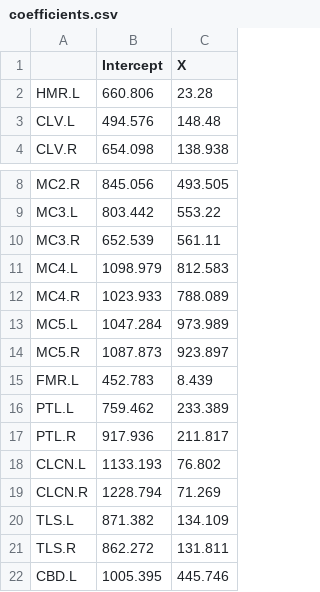
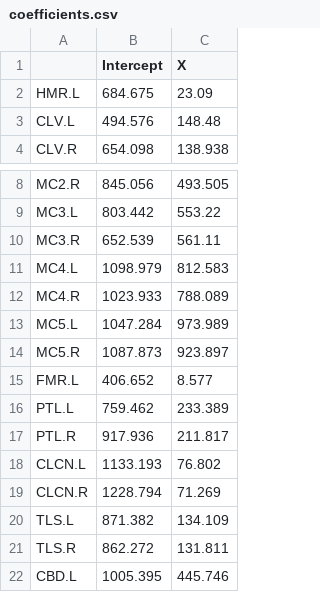
Before and after one commit to osteomics/-MassReg, a CSV file: results/coefficients.csv, drawn as a sheet; only a part is shown, gaps mark what is left out.

```diff
--- a/results/coefficients.csv
+++ b/results/coefficients.csv
@@ -1,3 +1,3 @@
 "","Intercept","X"
-"HMR.L",660.806,23.28
+"HMR.L",684.675,23.09
 "CLV.L",494.576,148.48
@@ -14,3 +14,3 @@
 "MC5.R",1087.873,923.897
-"FMR.L",452.783,8.439
+"FMR.L",406.652,8.577
 "PTL.L",759.462,233.389
```
Also changed, not shown: data/massReg-processed.csv, results/accuracy.csv, 2 other files.
